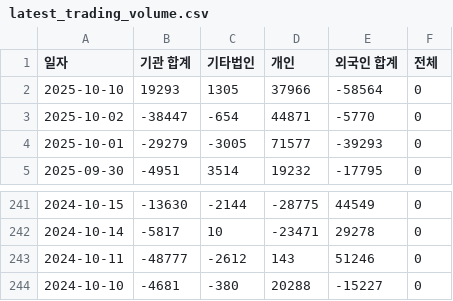
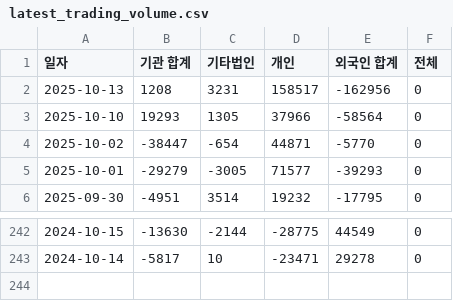
Before and after one commit to ccyun95/sanil_work, a CSV file: data/latest_trading_volume.csv, drawn as a sheet; only a part is shown, gaps mark what is left out; removed rows and columns are numbered as before the commit, all else as after; the diff names each change by its address in the sheet, - before the commit and + after, or states it on an @@ line.

```diff
--- a/data/latest_trading_volume.csv
+++ b/data/latest_trading_volume.csv
+row 2: 2025-10-13 | 1208 | 3231 | 158517 | -162956 | 0
-row 243: 2024-10-11 | -48777 | -2612 | 143 | 51246 | 0
-row 244: 2024-10-10 | -4681 | -380 | 20288 | -15227 | 0
```
Also changed, not shown: data/latest_market_ohlcv.csv.
